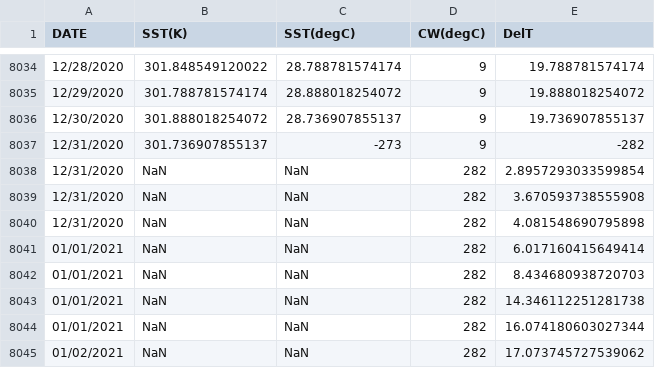
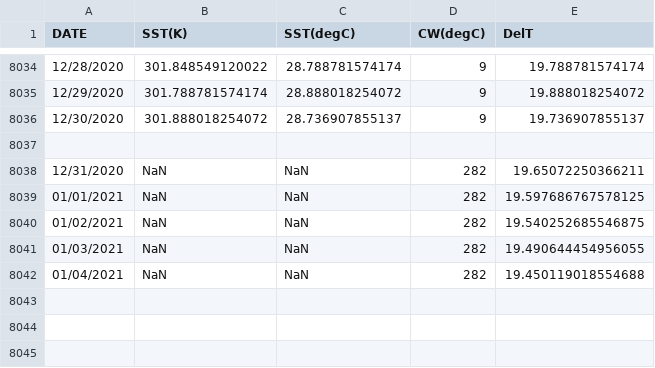
Before and after one commit to vishnusai14/Final-Backend, a CSV file: data/andaman.csv, drawn as a sheet; only a part is shown, gaps mark what is left out.

```diff
--- a/data/andaman.csv
+++ b/data/andaman.csv
@@ -8036,10 +8036,7 @@ DATE,SST(K),SST(degC),CW(degC),DelT
 12/30/2020,301.888018254072,28.736907855137,9,19.736907855137
-12/31/2020,301.736907855137,-273,9,-282
-12/31/2020,NaN,NaN,282,2.8957293033599854
-12/31/2020,NaN,NaN,282,3.670593738555908
-12/31/2020,NaN,NaN,282,4.081548690795898
-01/01/2021,NaN,NaN,282,6.017160415649414
-01/01/2021,NaN,NaN,282,8.434680938720703
-01/01/2021,NaN,NaN,282,14.346112251281738
-01/01/2021,NaN,NaN,282,16.074180603027344
-01/02/2021,NaN,NaN,282,17.073745727539062
+
+12/31/2020,NaN,NaN,282,19.65072250366211
+01/01/2021,NaN,NaN,282,19.597686767578125
+01/02/2021,NaN,NaN,282,19.540252685546875
+01/03/2021,NaN,NaN,282,19.490644454956055
+01/04/2021,NaN,NaN,282,19.450119018554688
```
Also changed, not shown: 2 other files.
